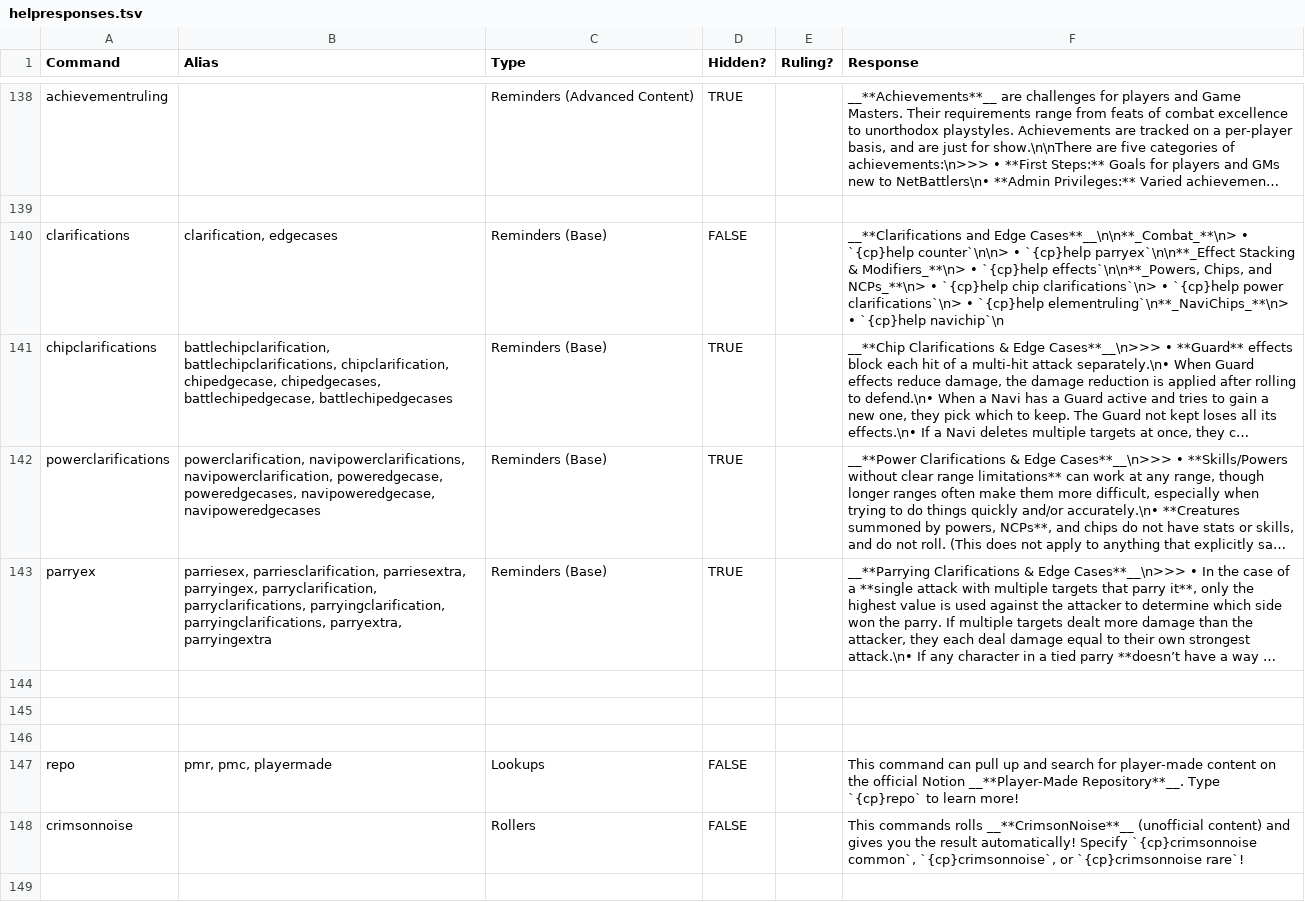
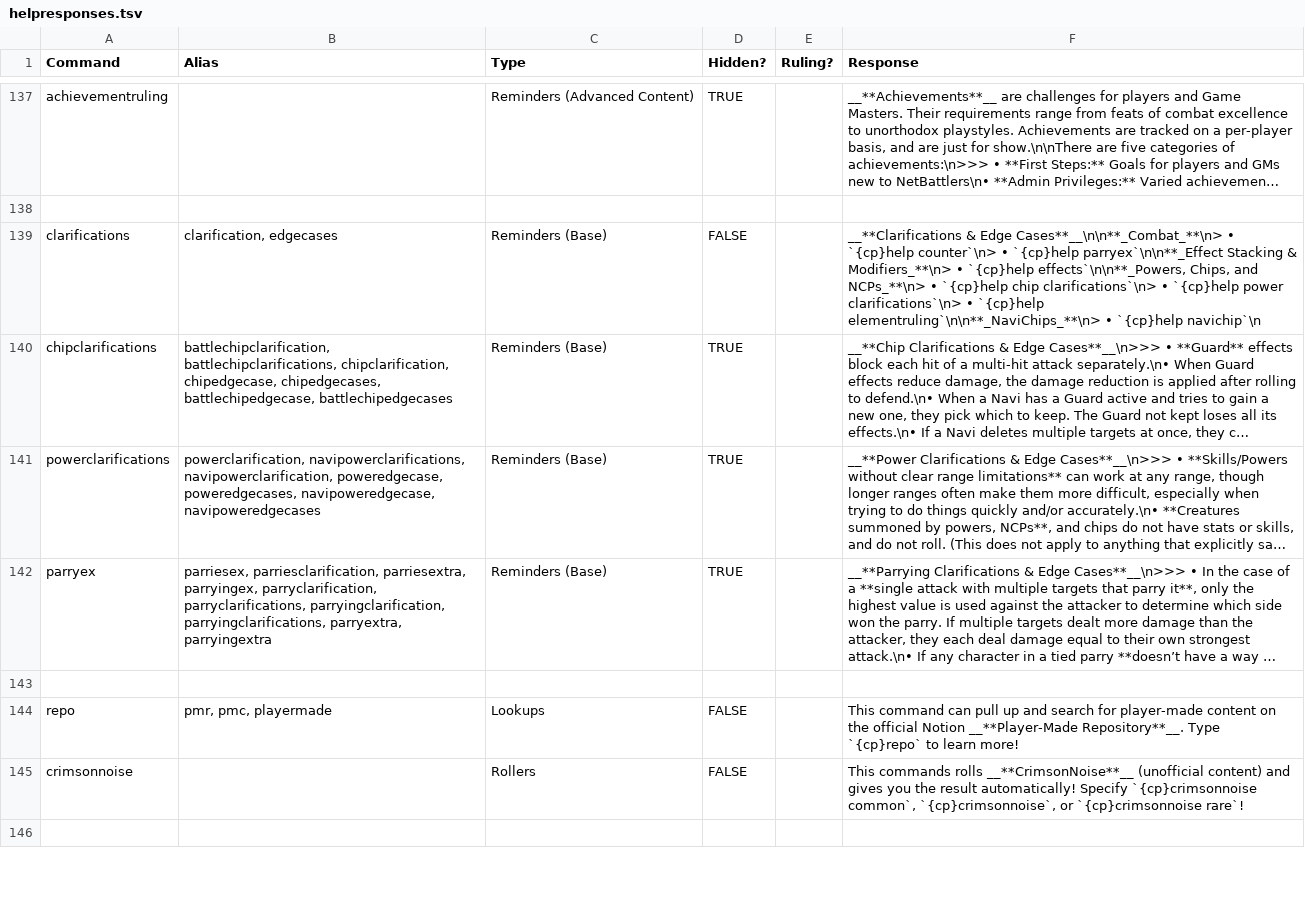
Before and after one commit to gskbladez/PROGBOT_CODE_DUMP, a TSV file: helpresponses.tsv, drawn as a sheet; only a part is shown, gaps mark what is left out; long unchanged cells end in …; removed rows and columns are numbered as before the commit, all else as after; the diff covers the shown part only; the diff names each change by its address in the sheet, - before the commit and + after, or states it on an @@ line.

Commit message:
help check

```diff
--- a/helpresponses.tsv
+++ b/helpresponses.tsv
-F139 (Response): __**Clarifications and Edge Cases**__\n\n**_Combat_**\n> • `{cp}help counter`\n\n> • `{cp}help parryex`\n\n**_Effect Stacking & Modifiers_**\n> • `{cp}help effects`\n\n**_Powers, Chips, and NCPs_**\n> • `{cp}help chip clarifications`\n> • `{cp}help power clarifications`\n> • `{cp}help elementruling`\n**_NaviChips_**\n> • `{cp}help…
+F139 (Response): __**Clarifications & Edge Cases**__\n\n**_Combat_**\n> • `{cp}help counter`\n> • `{cp}help parryex`\n\n**_Effect Stacking & Modifiers_**\n> • `{cp}help effects`\n\n**_Powers, Chips, and NCPs_**\n> • `{cp}help chip clarifications`\n> • `{cp}help power clarifications`\n> • `{cp}help elementruling`\n\n**_NaviChips_**\n> • `{cp}help…
-row 145: (empty)
-row 146: (empty)
```
Also changed, not shown: 3 removed rows, 7 moved rows and 28 edited cells elsewhere in this file.
